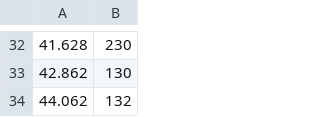
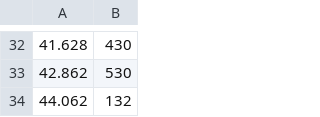
Before and after one commit to angelaz1/15-466-f22-final, a CSV file: dist/levels/violin3/double_presto.csv, drawn as a sheet; only a part is shown, gaps mark what is left out; the diff covers the shown part only.

```diff
--- a/dist/levels/violin3/double_presto.csv
+++ b/dist/levels/violin3/double_presto.csv
@@ -32,3 +32,3 @@
-41.628,230
-42.862,130
+41.628,430
+42.862,530
 44.062,132
```
Also changed, not shown: 28 edited cells elsewhere in this file, 2 other files.
